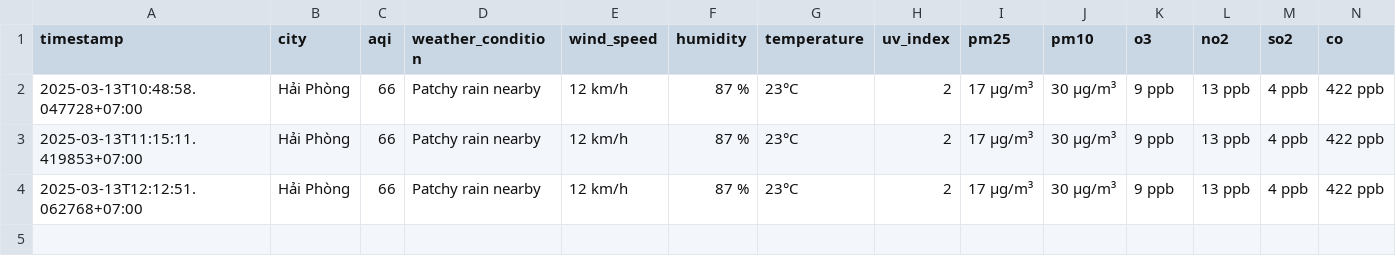
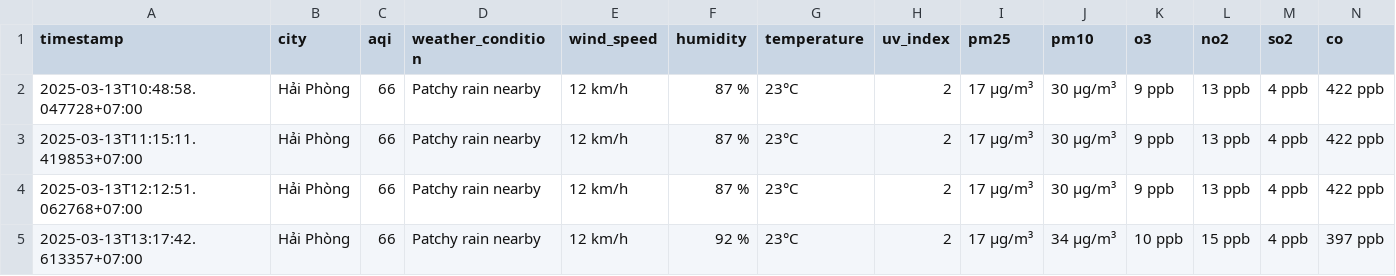
Before and after one commit to dothang08/aqi_newdatav2, a CSV file: result/hai-phong/aqi_hai-phong_2025_mar.csv, drawn as a sheet.

```diff
--- a/result/hai-phong/aqi_hai-phong_2025_mar.csv
+++ b/result/hai-phong/aqi_hai-phong_2025_mar.csv
@@ -4 +4,2 @@ timestamp,city,aqi,weather_condition,wind_speed,humidity,temperature,uv_index,pm
 2025-03-13T12:12:51.062768+07:00,Hải Phòng,66,Patchy rain nearby,12 km/h,87 %,23°C,2,17 µg/m³,30 µg/m³,9 ppb,13 ppb,4 ppb,422 ppb
+2025-03-13T13:17:42.613357+07:00,Hải Phòng,66,Patchy rain nearby,12 km/h,92 %,23°C,2,17 µg/m³,34 µg/m³,10 ppb,15 ppb,4 ppb,397 ppb
```
Also changed, not shown: result/bac-ninh/aqi_bac-ninh_2025_mar.csv, result/da-nang/aqi_da-nang_2025_mar.csv, 4 other files.
